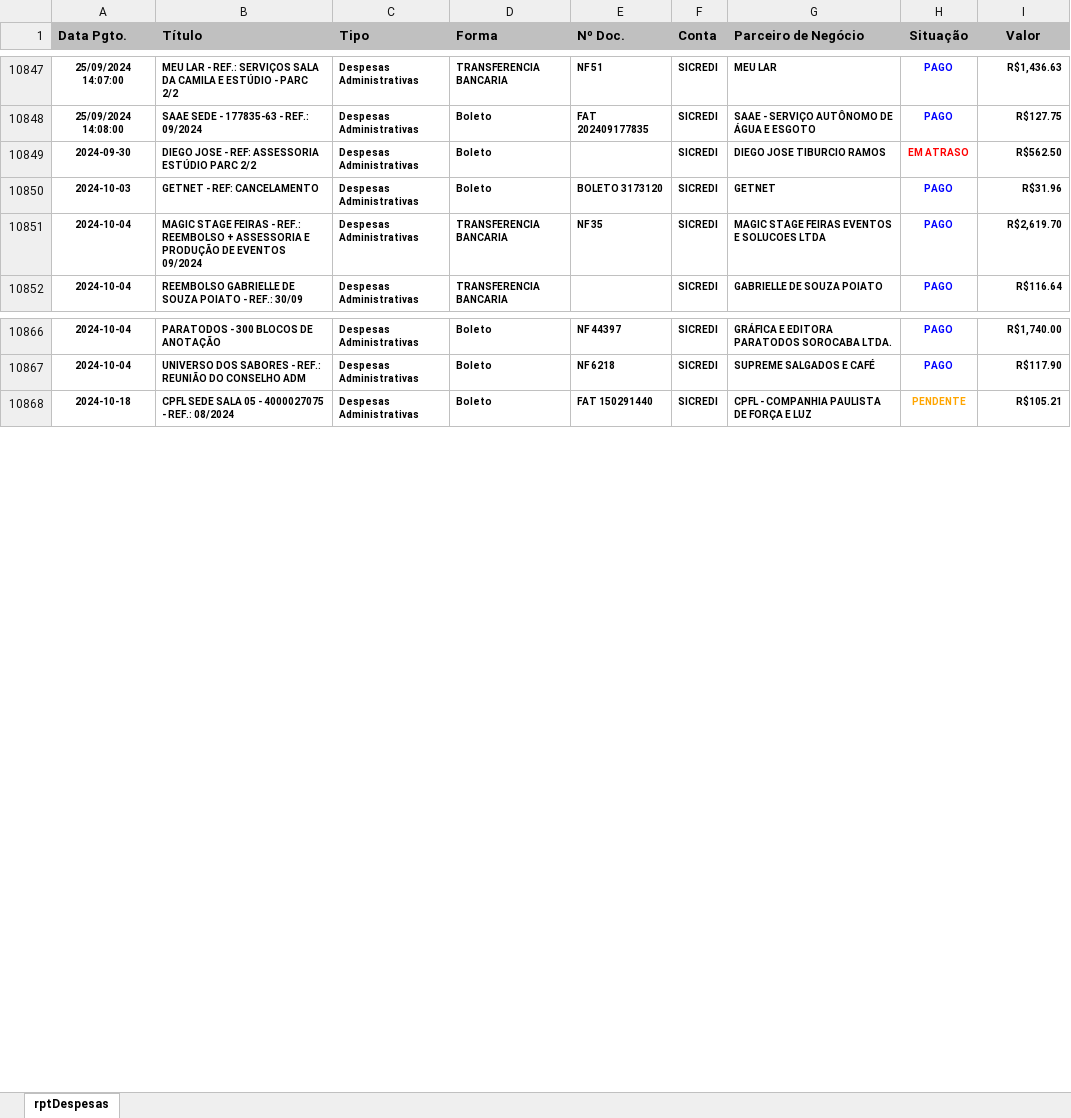
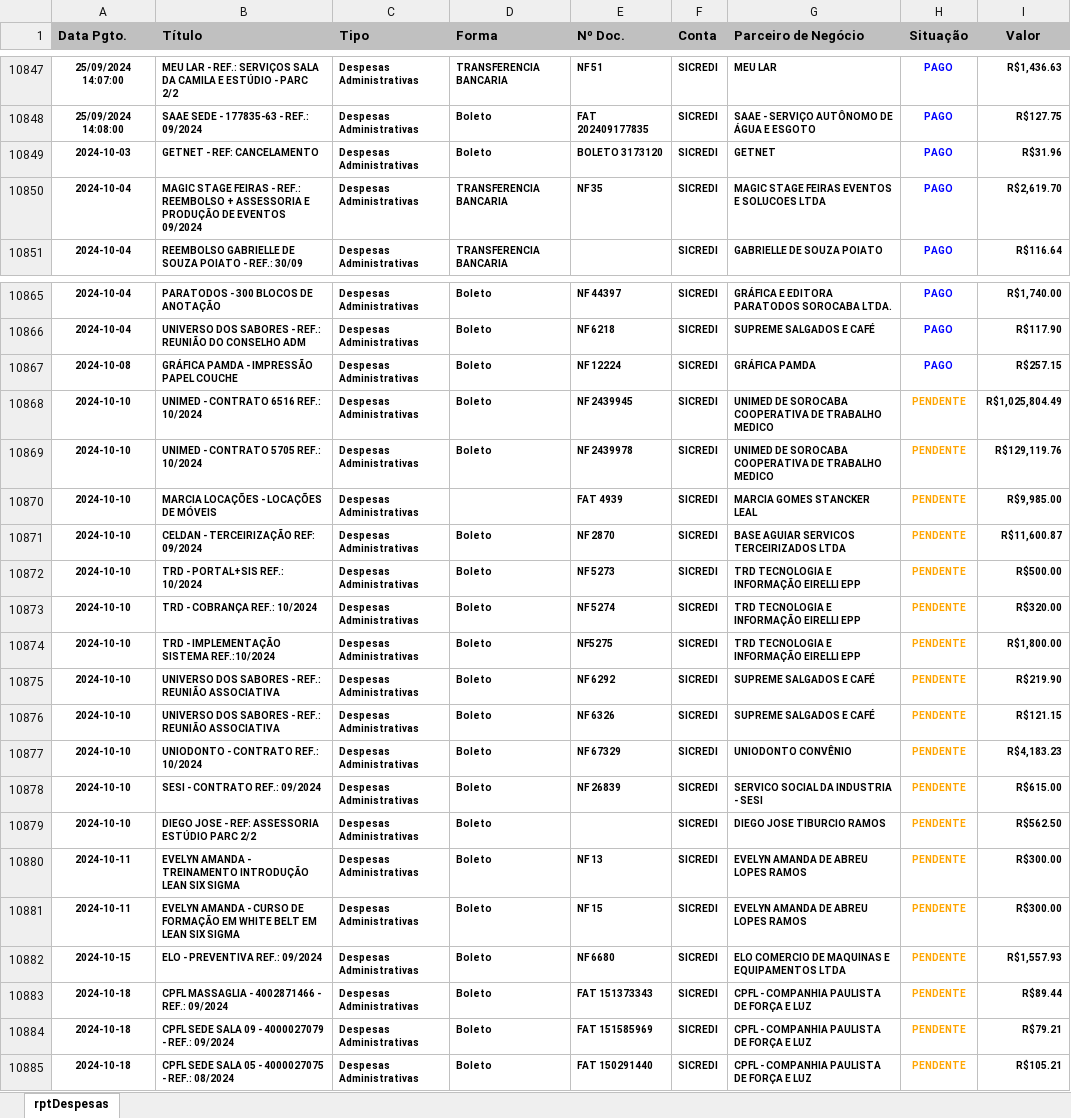
Before and after one commit to rcdourado/AEAS, an Excel workbook: rptDespesas.xlsx, sheet rptDespesas, drawn as a sheet; only a part is shown, gaps mark what is left out; values as stored, in another font and other column widths than the file's, no borders; removed rows and columns are numbered as before the commit, all else as after; the diff names each change by its address in the sheet, - before the commit and + after, or states it on an @@ line.

Commit message:
Upload
10102024 12:52

```diff
--- a/rptDespesas.xlsx (sheet rptDespesas)
+++ b/rptDespesas.xlsx (sheet rptDespesas)
-row 10849: 2024-09-30 | DIEGO JOSE - REF: ASSESSORIA ESTÚDIO PARC 2/2 | Despesas Administrativas | Boleto |  | SICREDI | DIEGO JOSE TIBURCIO RAMOS | EM ATRASO | R$562.50
+row 10867: 2024-10-08 | GRÁFICA PAMDA - IMPRESSÃO PAPEL COUCHE | Despesas Administrativas | Boleto | NF 12224 | SICREDI | GRÁFICA PAMDA | PAGO | R$257.15
+row 10868: 2024-10-10 | UNIMED - CONTRATO 6516 REF.: 10/2024 | Despesas Administrativas | Boleto | NF 2439945 | SICREDI | UNIMED DE SOROCABA COOPERATIVA DE TRABALHO MEDICO | PENDENTE | R$1,025,804.49
+row 10869: 2024-10-10 | UNIMED - CONTRATO 5705 REF.: 10/2024 | Despesas Administrativas | Boleto | NF 2439978 | SICREDI | UNIMED DE SOROCABA COOPERATIVA DE TRABALHO MEDICO | PENDENTE | R$129,119.76
+row 10870: 2024-10-10 | MARCIA LOCAÇÕES - LOCAÇÕES DE MÓVEIS | Despesas Administrativas |  | FAT 4939 | SICREDI | MARCIA GOMES STANCKER LEAL | PENDENTE | R$9,985.00
+row 10871: 2024-10-10 | CELDAN - TERCEIRIZAÇÃO REF: 09/2024 | Despesas Administrativas | Boleto | NF 2870 | SICREDI | BASE AGUIAR SERVICOS TERCEIRIZADOS LTDA | PENDENTE | R$11,600.87
+row 10872: 2024-10-10 | TRD - PORTAL+SIS REF.: 10/2024 | Despesas Administrativas | Boleto | NF 5273 | SICREDI | TRD TECNOLOGIA E INFORMAÇÃO EIRELLI EPP | PENDENTE | R$500.00
+row 10873: 2024-10-10 | TRD - COBRANÇA REF.: 10/2024 | Despesas Administrativas | Boleto | NF 5274 | SICREDI | TRD TECNOLOGIA E INFORMAÇÃO EIRELLI EPP | PENDENTE | R$320.00
+row 10874: 2024-10-10 | TRD - IMPLEMENTAÇÃO SISTEMA REF.:10/2024 | Despesas Administrativas | Boleto | NF5275 | SICREDI | TRD TECNOLOGIA E INFORMAÇÃO EIRELLI EPP | PENDENTE | R$1,800.00
+row 10875: 2024-10-10 | UNIVERSO DOS SABORES - REF.: REUNIÃO ASSOCIATIVA | Despesas Administrativas | Boleto | NF 6292 | SICREDI | SUPREME SALGADOS E CAFÉ | PENDENTE | R$219.90
+row 10876: 2024-10-10 | UNIVERSO DOS SABORES - REF.: REUNIÃO ASSOCIATIVA | Despesas Administrativas | Boleto | NF 6326 | SICREDI | SUPREME SALGADOS E CAFÉ | PENDENTE | R$121.15
+row 10877: 2024-10-10 | UNIODONTO - CONTRATO REF.: 10/2024 | Despesas Administrativas | Boleto | NF 67329 | SICREDI | UNIODONTO CONVÊNIO | PENDENTE | R$4,183.23
+row 10878: 2024-10-10 | SESI - CONTRATO REF.: 09/2024 | Despesas Administrativas | Boleto | NF 26839 | SICREDI | SERVICO SOCIAL DA INDUSTRIA - SESI | PENDENTE | R$615.00
+row 10879: 2024-10-10 | DIEGO JOSE - REF: ASSESSORIA ESTÚDIO PARC 2/2 | Despesas Administrativas | Boleto |  | SICREDI | DIEGO JOSE TIBURCIO RAMOS | PENDENTE | R$562.50
+row 10880: 2024-10-11 | EVELYN AMANDA - TREINAMENTO INTRODUÇÃO LEAN SIX SIGMA | Despesas Administrativas | Boleto | NF 13 | SICREDI | EVELYN AMANDA DE ABREU LOPES RAMOS | PENDENTE | R$300.00
+row 10881: 2024-10-11 | EVELYN AMANDA - CURSO DE FORMAÇÃO EM WHITE BELT EM LEAN SIX SIGMA | Despesas Administrativas | Boleto | NF 15 | SICREDI | EVELYN AMANDA DE ABREU LOPES RAMOS | PENDENTE | R$300.00
+row 10882: 2024-10-15 | ELO - PREVENTIVA REF.: 09/2024 | Despesas Administrativas | Boleto | NF 6680 | SICREDI | ELO COMERCIO DE MAQUINAS E EQUIPAMENTOS LTDA | PENDENTE | R$1,557.93
+row 10883: 2024-10-18 | CPFL MASSAGLIA - 4002871466 - REF.: 09/2024 | Despesas Administrativas | Boleto | FAT 151373343 | SICREDI | CPFL - COMPANHIA PAULISTA DE FORÇA E LUZ | PENDENTE | R$89.44
+row 10884: 2024-10-18 | CPFL SEDE SALA 09 - 4000027079 - REF.: 09/2024 | Despesas Administrativas | Boleto | FAT 151585969 | SICREDI | CPFL - COMPANHIA PAULISTA DE FORÇA E LUZ | PENDENTE | R$79.21
```
